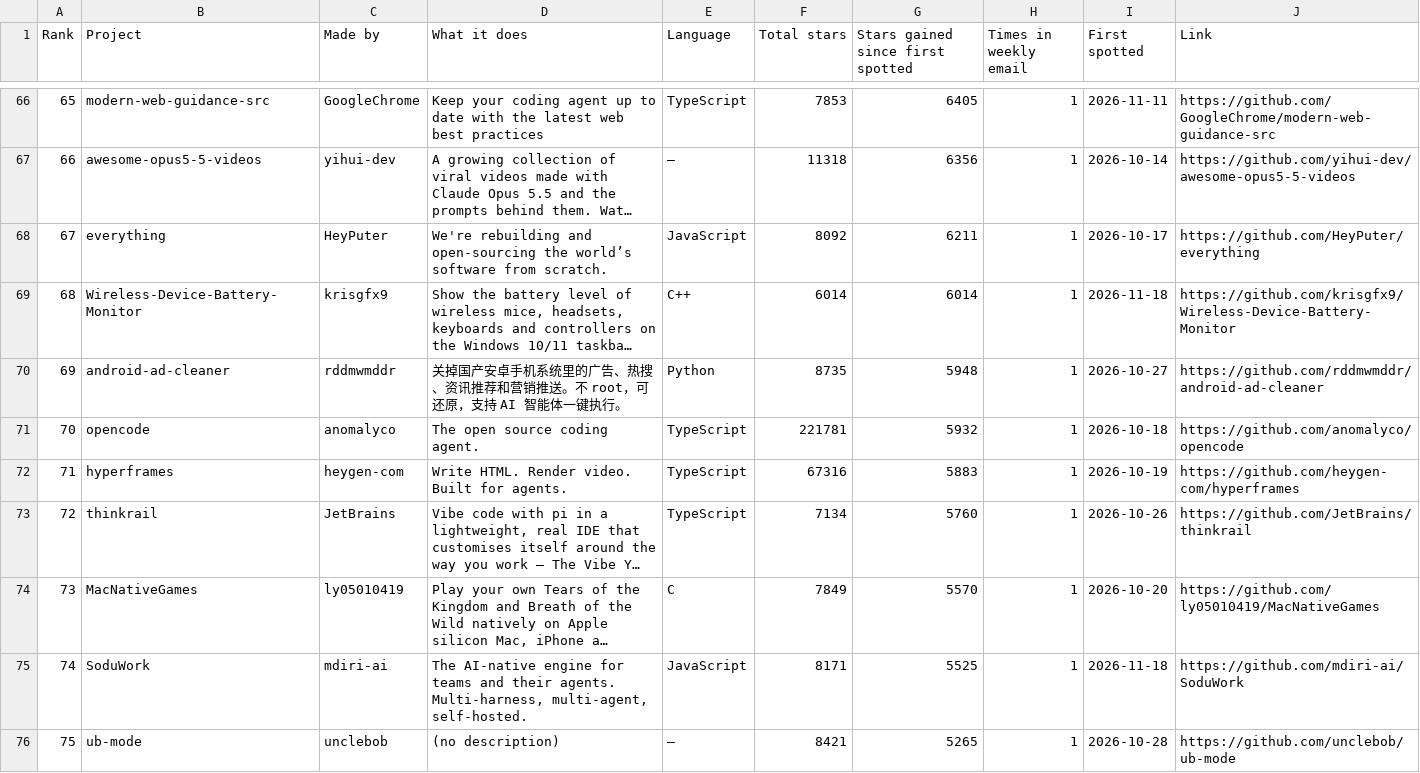
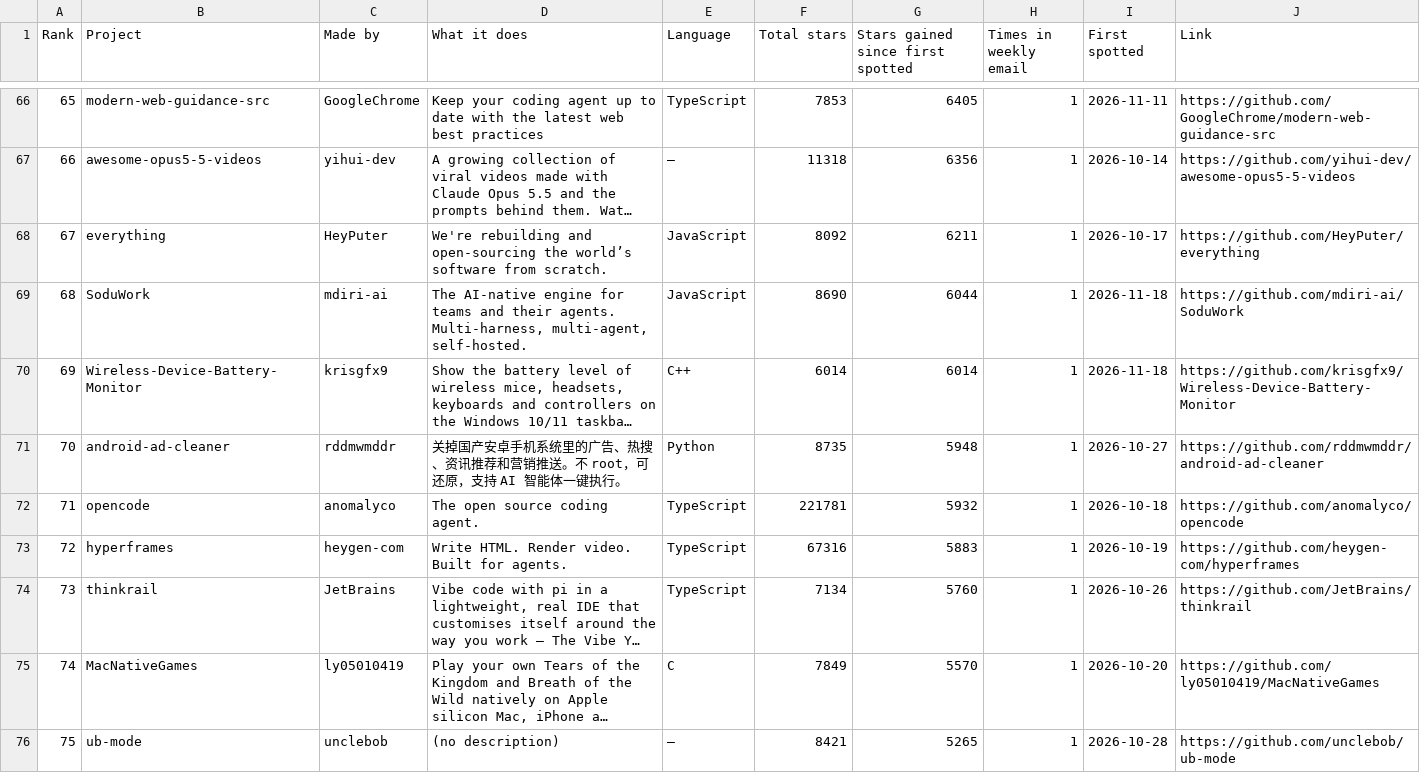
Before and after one commit to Yunaae/github-trending-digest, a CSV file: overall.csv, drawn as a sheet; only a part is shown, gaps mark what is left out; long unchanged cells end in …; removed rows and columns are numbered as before the commit, all else as after; the diff covers the shown part only; the diff names each change by its address in the sheet, - before the commit and + after, or states it on an @@ line.

```diff
--- a/overall.csv
+++ b/overall.csv
+row 69: 68 | SoduWork | mdiri-ai | The AI-native engine for teams and their agents. Multi-harness, multi-agent, self-hosted. | JavaScript | 8690 | 6044 | 1 | 2026-11-18 | https://github.com/mdiri-ai/SoduWork
-A70 (Rank): 68
+A70 (Rank): 69
-A71 (Rank): 69
+A71 (Rank): 70
-A72 (Rank): 70
+A72 (Rank): 71
-A73 (Rank): 71
+A73 (Rank): 72
-A74 (Rank): 72
+A74 (Rank): 73
-A75 (Rank): 73
+A75 (Rank): 74
-row 75: 74 | SoduWork | mdiri-ai | The AI-native engine for teams and their agents. Multi-harness, multi-agent, self-hosted. | JavaScript | 8171 | 5525 | 1 | 2026-11-18 | https://github.com/mdiri-ai/SoduWork
```
Also changed, not shown: 1 added row, 1 removed row and 112 edited cells elsewhere in this file, monthly.csv, 1 other file.
